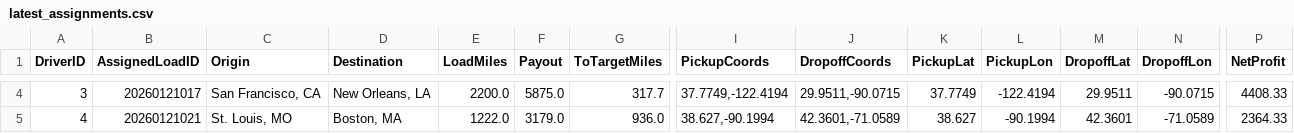
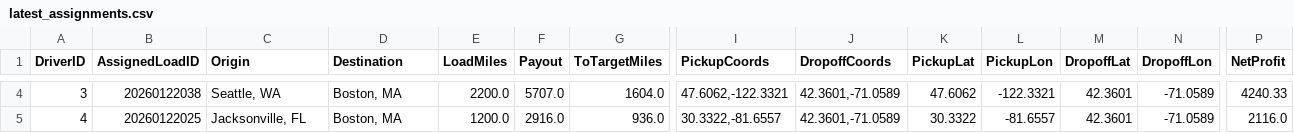
Before and after one commit to BryantPortfolio/truck-load-optimizer, a CSV file: latest_assignments.csv, drawn as a sheet; only a part is shown, gaps mark what is left out; the diff covers the shown part only; the diff names each change by its address in the sheet, - before the commit and + after, or states it on an @@ line.

```diff
--- a/latest_assignments.csv
+++ b/latest_assignments.csv
-B4 (AssignedLoadID): 20260121017
+B4 (AssignedLoadID): 20260122038
-C4 (Origin): San Francisco, CA
+C4 (Origin): Seattle, WA
-D4 (Destination): New Orleans, LA
+D4 (Destination): Boston, MA
-F4 (Payout): 5875.0
+F4 (Payout): 5707.0
-G4 (ToTargetMiles): 317.7
+G4 (ToTargetMiles): 1604.0
-I4 (PickupCoords): 37.7749,-122.4194
+I4 (PickupCoords): 47.6062,-122.3321
-J4 (DropoffCoords): 29.9511,-90.0715
+J4 (DropoffCoords): 42.3601,-71.0589
-K4 (PickupLat): 37.7749
+K4 (PickupLat): 47.6062
-L4 (PickupLon): -122.4194
+L4 (PickupLon): -122.3321
-M4 (DropoffLat): 29.9511
+M4 (DropoffLat): 42.3601
-N4 (DropoffLon): -90.0715
+N4 (DropoffLon): -71.0589
-P4 (NetProfit): 4408.33
+P4 (NetProfit): 4240.33
-B5 (AssignedLoadID): 20260121021
+B5 (AssignedLoadID): 20260122025
-C5 (Origin): St. Louis, MO
+C5 (Origin): Jacksonville, FL
-E5 (LoadMiles): 1222.0
+E5 (LoadMiles): 1200.0
-F5 (Payout): 3179.0
+F5 (Payout): 2916.0
-I5 (PickupCoords): 38.627,-90.1994
+I5 (PickupCoords): 30.3322,-81.6557
-K5 (PickupLat): 38.627
+K5 (PickupLat): 30.3322
-L5 (PickupLon): -90.1994
+L5 (PickupLon): -81.6557
-P5 (NetProfit): 2364.33
+P5 (NetProfit): 2116.0
```
Also changed, not shown: 57 edited cells elsewhere in this file.
